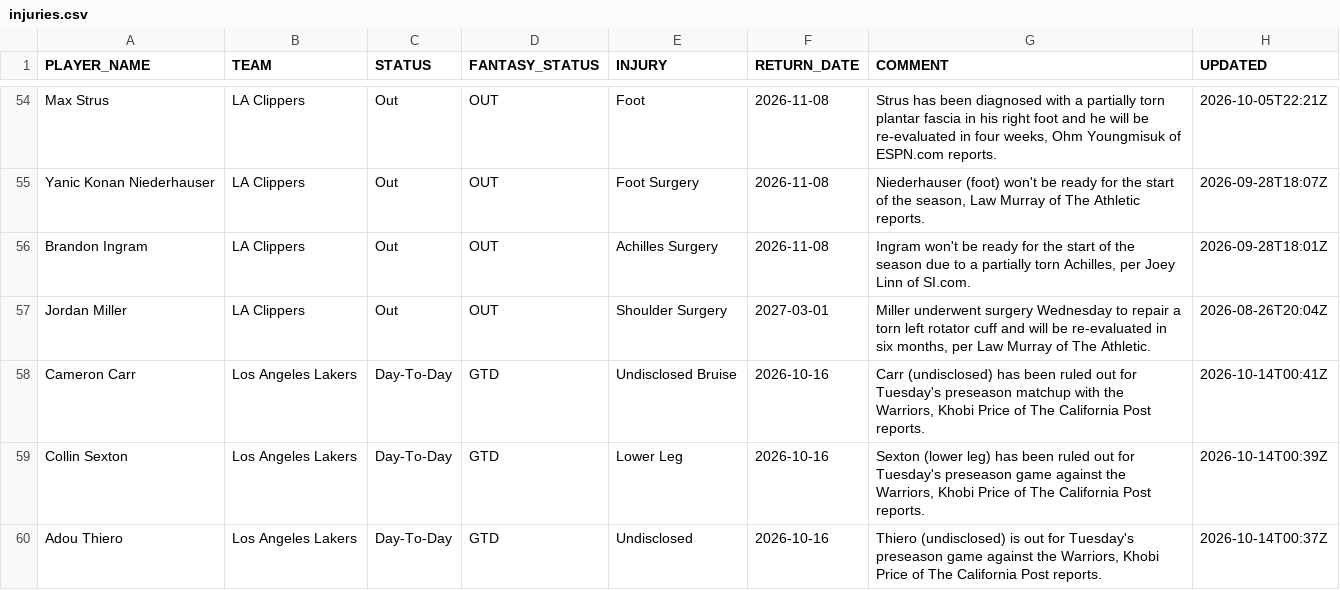
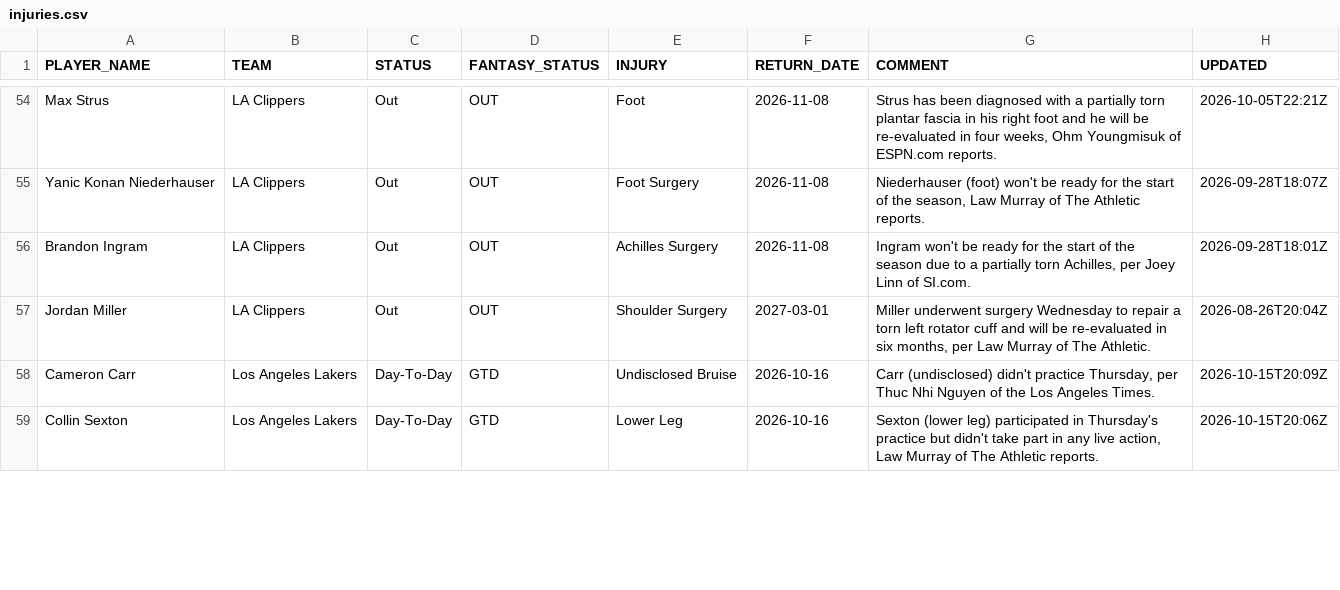
Before and after one commit to RoiGreen/dagger, a CSV file: nba_2026_27/injuries.csv, drawn as a sheet; only a part is shown, gaps mark what is left out; the diff covers the shown part only.

```diff
--- a/nba_2026_27/injuries.csv
+++ b/nba_2026_27/injuries.csv
@@ -57,4 +57,3 @@ Brandon Ingram,LA Clippers,Out,OUT,Achilles Surgery,2026-11-08,"Ingram won't be
 Jordan Miller,LA Clippers,Out,OUT,Shoulder Surgery,2027-03-01,"Miller underwent surgery Wednesday to repair a torn left rotator cuff and will be re-evaluated in six months, per Law Murray of The Athletic.",2026-08-26T20:04Z
-Cameron Carr,Los Angeles Lakers,Day-To-Day,GTD,Undisclosed Bruise,2026-10-16,"Carr (undisclosed) has been ruled out for Tuesday's preseason matchup with the Warriors, Khobi Price of The California Post reports.",2026-10-14T00:41Z
-Collin Sexton,Los Angeles Lakers,Day-To-Day,GTD,Lower Leg,2026-10-16,"Sexton (lower leg) has been ruled out for Tuesday's preseason game against the Warriors, Khobi Price of The California Post reports.",2026-10-14T00:39Z
-Adou Thiero,Los Angeles Lakers,Day-To-Day,GTD,Undisclosed,2026-10-16,"Thiero (undisclosed) is out for Tuesday's preseason game against the Warriors, Khobi Price of The California Post reports.",2026-10-14T00:37Z
+Cameron Carr,Los Angeles Lakers,Day-To-Day,GTD,Undisclosed Bruise,2026-10-16,"Carr (undisclosed) didn't practice Thursday, per Thuc Nhi Nguyen of the Los Angeles Times.",2026-10-15T20:09Z
+Collin Sexton,Los Angeles Lakers,Day-To-Day,GTD,Lower Leg,2026-10-16,"Sexton (lower leg) participated in Thursday's practice but didn't take part in any live action, Law Murray of The Athletic reports.",2026-10-15T20:06Z
```
Also changed, not shown: 2 added rows, 2 removed rows and 3 edited cells elsewhere in this file, 3 other files.
